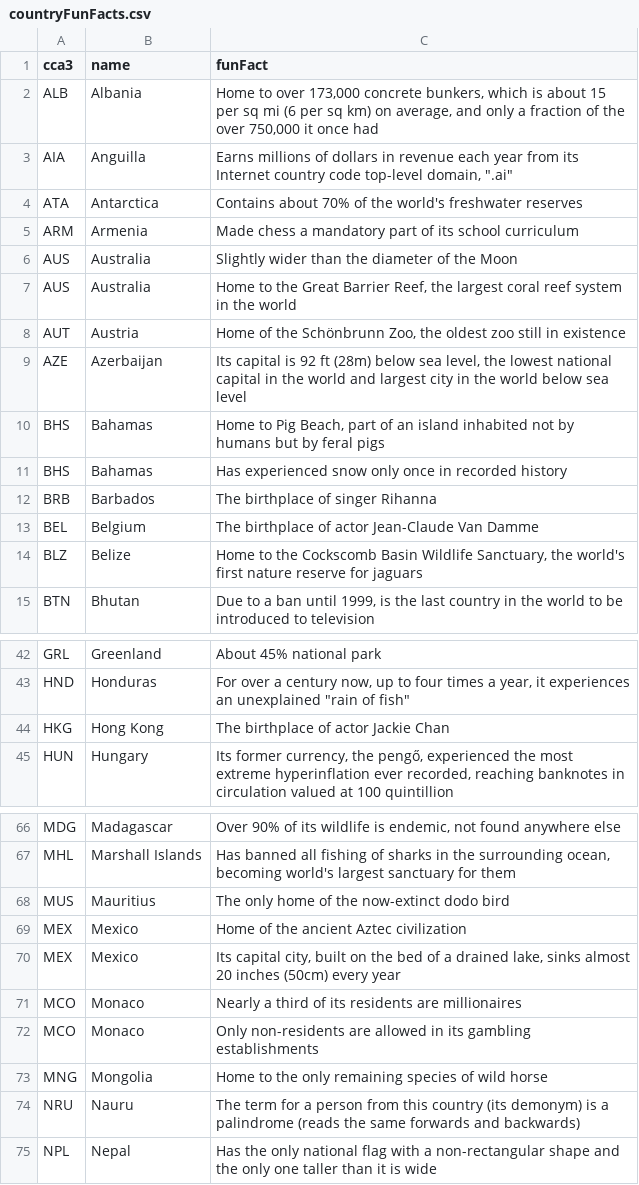
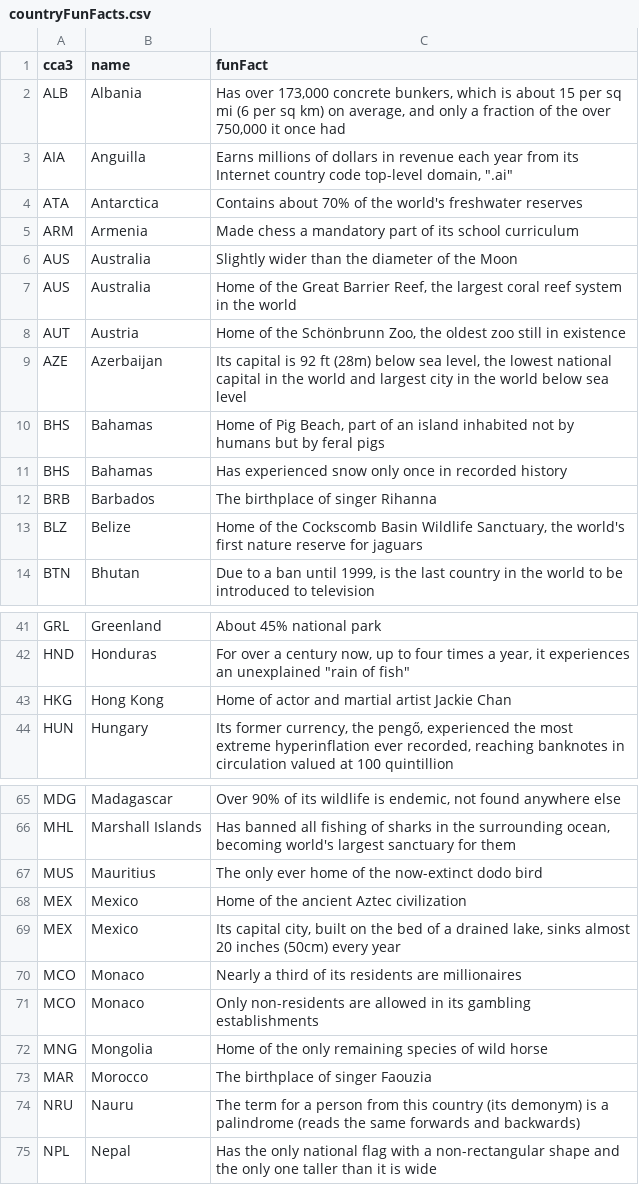
Before and after one commit to alec-mitnik/country-quizzes, a CSV file: src/supplementalData/countryFunFacts.csv, drawn as a sheet; only a part is shown, gaps mark what is left out; the diff covers the shown part only.

```diff
--- a/src/supplementalData/countryFunFacts.csv
+++ b/src/supplementalData/countryFunFacts.csv
@@ -1,3 +1,3 @@
 cca3,name,funFact
-ALB,Albania,"Home to over 173,000 concrete bunkers, which is about 15 per sq mi (6 per sq km) on average, and only a fraction of the over 750,000 it once had"
+ALB,Albania,"Has over 173,000 concrete bunkers, which is about 15 per sq mi (6 per sq km) on average, and only a fraction of the over 750,000 it once had"
 AIA,Anguilla,"Earns millions of dollars in revenue each year from its Internet country code top-level domain, "".ai"""
@@ -6,10 +6,9 @@ ARM,Armenia,Made chess a mandatory part of its school curriculum
 AUS,Australia,Slightly wider than the diameter of the Moon
-AUS,Australia,"Home to the Great Barrier Reef, the largest coral reef system in the world"
+AUS,Australia,"Home of the Great Barrier Reef, the largest coral reef system in the world"
 AUT,Austria,"Home of the Schönbrunn Zoo, the oldest zoo still in existence"
 AZE,Azerbaijan,"Its capital is 92 ft (28m) below sea level, the lowest national capital in the world and largest city in the world below sea level"
-BHS,Bahamas,"Home to Pig Beach, part of an island inhabited not by humans but by feral pigs"
+BHS,Bahamas,"Home of Pig Beach, part of an island inhabited not by humans but by feral pigs"
 BHS,Bahamas,Has experienced snow only once in recorded history
 BRB,Barbados,The birthplace of singer Rihanna
-BEL,Belgium,The birthplace of actor Jean-Claude Van Damme
-BLZ,Belize,"Home to the Cockscomb Basin Wildlife Sanctuary, the world's first nature reserve for jaguars"
+BLZ,Belize,"Home of the Cockscomb Basin Wildlife Sanctuary, the world's first nature reserve for jaguars"
 BTN,Bhutan,"Due to a ban until 1999, is the last country in the world to be introduced to television"
@@ -43,3 +42,3 @@ GRL,Greenland,About 45% national park
 HND,Honduras,"For over a century now, up to four times a year, it experiences an unexplained ""rain of fish"""
-HKG,Hong Kong,"The birthplace of actor Jackie Chan"
+HKG,Hong Kong,"Home of actor and martial artist Jackie Chan"
 HUN,Hungary,"Its former currency, the pengő, experienced the most extreme hyperinflation ever recorded, reaching banknotes in circulation valued at 100 quintillion"
@@ -67,3 +66,3 @@ MDG,Madagascar,"Over 90% of its wildlife is endemic, not found anywhere else"
 MHL,Marshall Islands,"Has banned all fishing of sharks in the surrounding ocean, becoming world's largest sanctuary for them"
-MUS,Mauritius,The only home of the now-extinct dodo bird
+MUS,Mauritius,The only ever home of the now-extinct dodo bird
 MEX,Mexico,Home of the ancient Aztec civilization
@@ -72,3 +71,4 @@ MCO,Monaco,Nearly a third of its residents are millionaires
 MCO,Monaco,Only non-residents are allowed in its gambling establishments
-MNG,Mongolia,Home to the only remaining species of wild horse
+MNG,Mongolia,Home of the only remaining species of wild horse
+MAR,Morocco,The birthplace of singer Faouzia
 NRU,Nauru,The term for a person from this country (its demonym) is a palindrome (reads the same forwards and backwards)
```
Also changed, not shown: 10 edited cells elsewhere in this file, src/supplementalData/supplementalCountryData.csv, 21 other files.
